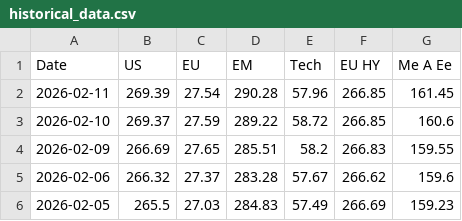
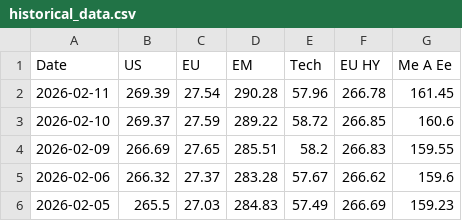
Before and after one commit to donutseater97/Sbronze, a CSV file: historical_data.csv, drawn as a sheet; only a part is shown.

```diff
--- a/historical_data.csv
+++ b/historical_data.csv
@@ -1,3 +1,3 @@
 Date,US,EU,EM,Tech,EU HY,Me A Ee
-2026-02-11,269.39,27.54,290.28,57.96,266.85,161.45
+2026-02-11,269.39,27.54,290.28,57.96,266.78,161.45
 2026-02-10,269.37,27.59,289.22,58.72,266.85,160.6
```
